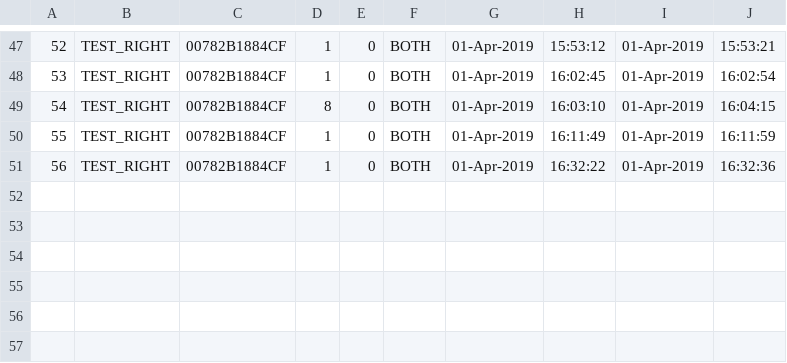
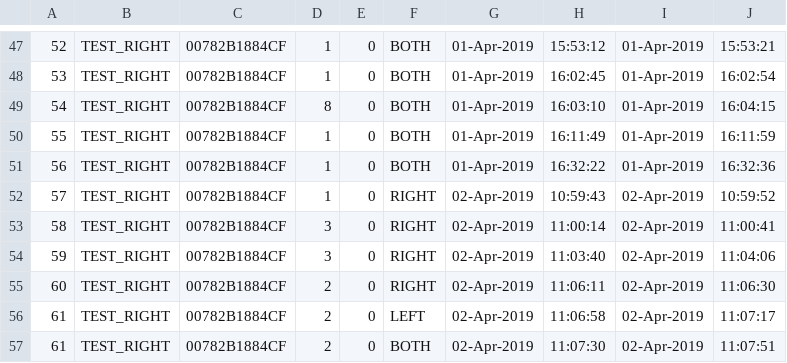
Before and after one commit to SilasiLab/HASRA, a CSV file: AnimalProfiles/TEST_RIGHT/Logs/TEST_RIGHT_session_history.csv, drawn as a sheet; only a part is shown, gaps mark what is left out.

```diff
--- a/AnimalProfiles/TEST_RIGHT/Logs/TEST_RIGHT_session_history.csv
+++ b/AnimalProfiles/TEST_RIGHT/Logs/TEST_RIGHT_session_history.csv
@@ -51 +51,7 @@
 56,TEST_RIGHT,00782B1884CF,1,0,BOTH,01-Apr-2019,16:32:22,01-Apr-2019,16:32:36
+57,TEST_RIGHT,00782B1884CF,1,0,RIGHT,02-Apr-2019,10:59:43,02-Apr-2019,10:59:52
+58,TEST_RIGHT,00782B1884CF,3,0,RIGHT,02-Apr-2019,11:00:14,02-Apr-2019,11:00:41
+59,TEST_RIGHT,00782B1884CF,3,0,RIGHT,02-Apr-2019,11:03:40,02-Apr-2019,11:04:06
+60,TEST_RIGHT,00782B1884CF,2,0,RIGHT,02-Apr-2019,11:06:11,02-Apr-2019,11:06:30
+61,TEST_RIGHT,00782B1884CF,2,0,LEFT,02-Apr-2019,11:06:58,02-Apr-2019,11:07:17
+61,TEST_RIGHT,00782B1884CF,2,0,BOTH,02-Apr-2019,11:07:30,02-Apr-2019,11:07:51
```
Also changed, not shown: 7 other files.
